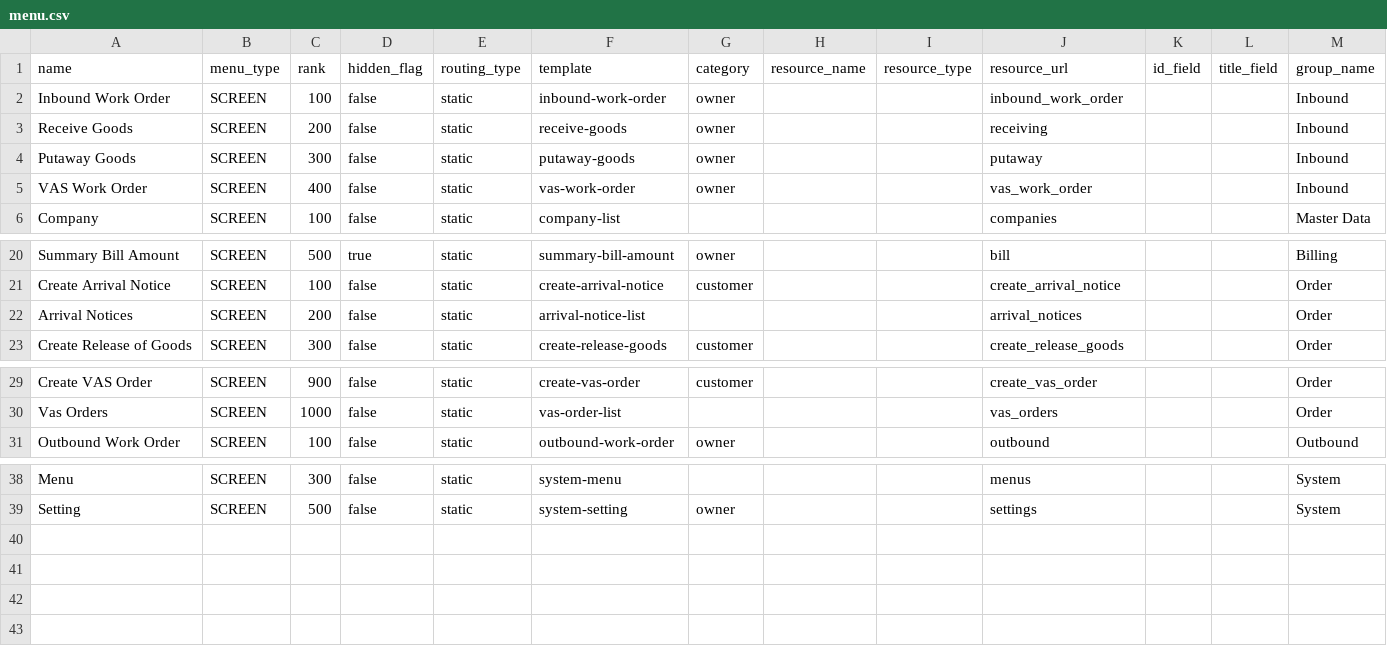
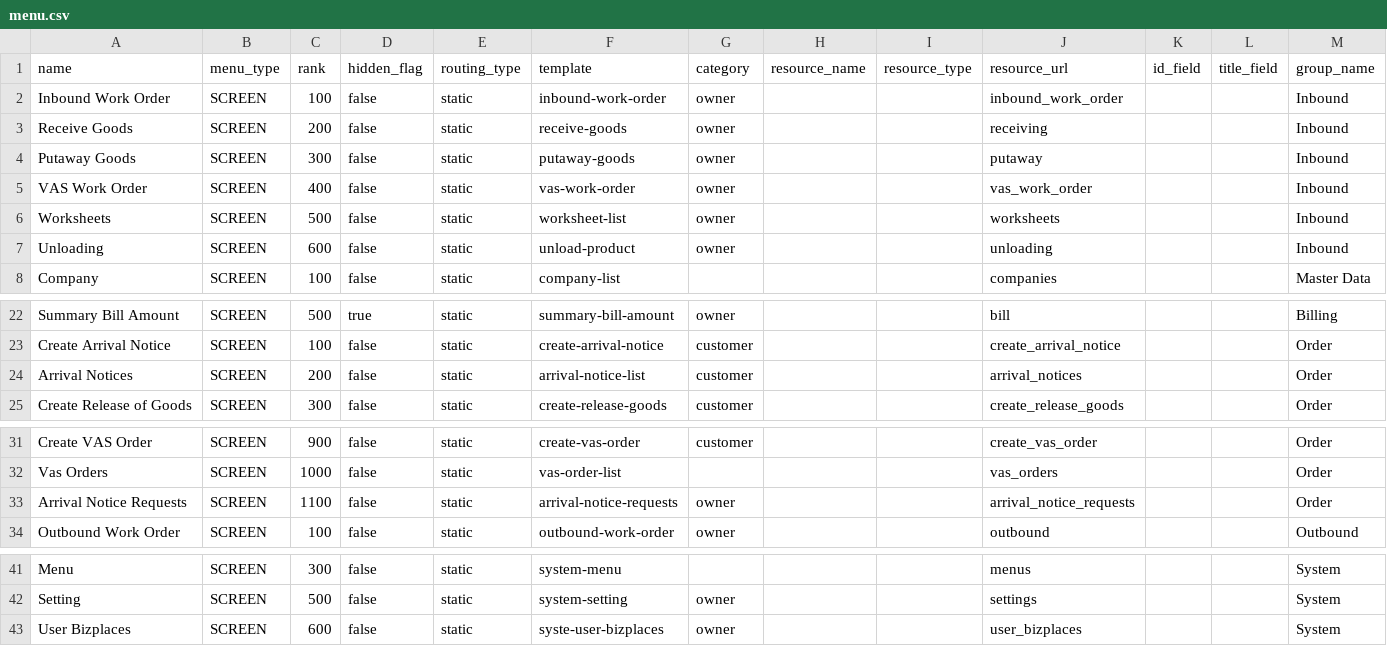
Before and after one commit to things-factory/opa-test, a CSV file: seeds/menu.csv, drawn as a sheet; only a part is shown, gaps mark what is left out.

```diff
--- a/seeds/menu.csv
+++ b/seeds/menu.csv
@@ -5,2 +5,4 @@ Putaway Goods,SCREEN,300,false,static,putaway-goods,owner,,,putaway,,,Inbound
 VAS Work Order,SCREEN,400,false,static,vas-work-order,owner,,,vas_work_order,,,Inbound
+Worksheets,SCREEN,500,false,static,worksheet-list,owner,,,worksheets,,,Inbound
+Unloading,SCREEN,600,false,static,unload-product,owner,,,unloading,,,Inbound
 Company,SCREEN,100,false,static,company-list,,,,companies,,,Master Data
@@ -21,3 +23,3 @@ Summary Bill Amount,SCREEN,500,true,static,summary-bill-amount,owner,,,bill,,,Bi
 Create Arrival Notice,SCREEN,100,false,static,create-arrival-notice,customer,,,create_arrival_notice,,,Order
-Arrival Notices,SCREEN,200,false,static,arrival-notice-list,,,,arrival_notices,,,Order
+Arrival Notices,SCREEN,200,false,static,arrival-notice-list,customer,,,arrival_notices,,,Order
 Create Release of Goods,SCREEN,300,false,static,create-release-goods,customer,,,create_release_goods,,,Order
@@ -30,2 +32,3 @@ Create VAS Order,SCREEN,900,false,static,create-vas-order,customer,,,create_vas_
 Vas Orders,SCREEN,1000,false,static,vas-order-list,,,,vas_orders,,,Order
+Arrival Notice Requests,SCREEN,1100,false,static,arrival-notice-requests,owner,,,arrival_notice_requests,,,Order
 Outbound Work Order,SCREEN,100,false,static,outbound-work-order,owner,,,outbound,,,Outbound
@@ -39 +42,2 @@ Menu,SCREEN,300,false,static,system-menu,,,,menus,,,System
 Setting,SCREEN,500,false,static,system-setting,owner,,,settings,,,System
+User Bizplaces,SCREEN,600,false,static,syste-user-bizplaces,owner,,,user_bizplaces,,,System
```
Also changed, not shown: seeds/role-priviledge.csv, 2 other files.
